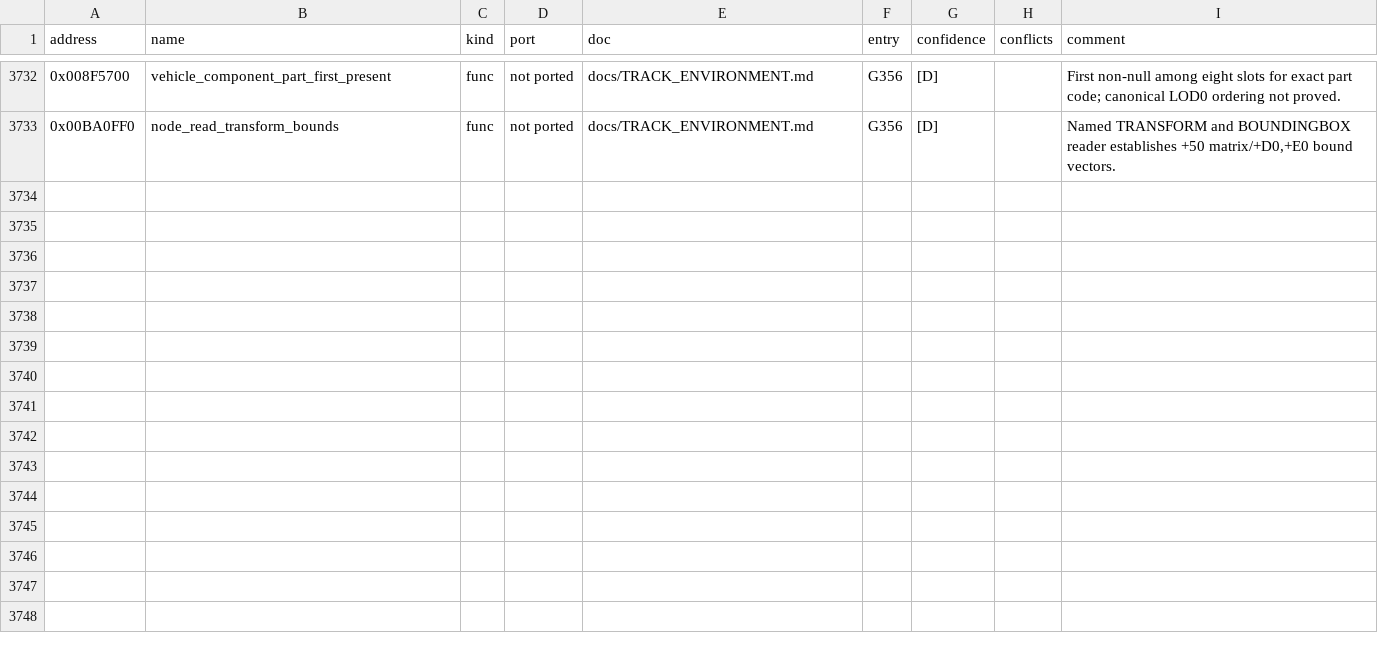
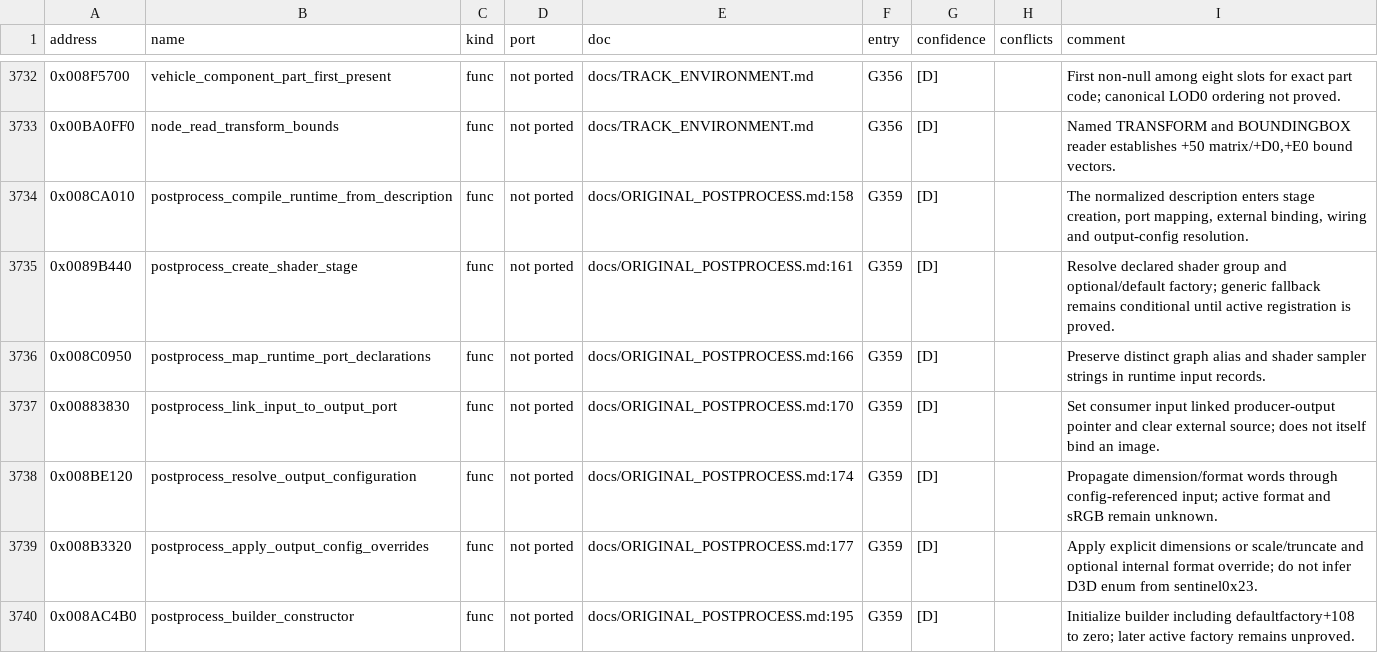
Before and after one commit to PipeKnight/drig-race-driver, a TSV file: docs/re/symbols.tsv, drawn as a sheet; only a part is shown, gaps mark what is left out; the diff names each change by its address in the sheet, - before the commit and + after, or states it on an @@ line.

Commit message:
Document original postprocess runtime graph and factory boundary

```diff
--- a/docs/re/symbols.tsv
+++ b/docs/re/symbols.tsv
+row 3734: 0x008CA010 | postprocess_compile_runtime_from_description | func | not ported | docs/ORIGINAL_POSTPROCESS.md:158 | G359 | [D] |  | The normalized description enters stage creation, port mapping, external binding, wiring and output-config resolution.
+row 3735: 0x0089B440 | postprocess_create_shader_stage | func | not ported | docs/ORIGINAL_POSTPROCESS.md:161 | G359 | [D] |  | Resolve declared shader group and optional/default factory; generic fallback remains conditional until active registration is proved.
+row 3736: 0x008C0950 | postprocess_map_runtime_port_declarations | func | not ported | docs/ORIGINAL_POSTPROCESS.md:166 | G359 | [D] |  | Preserve distinct graph alias and shader sampler strings in runtime input records.
+row 3737: 0x00883830 | postprocess_link_input_to_output_port | func | not ported | docs/ORIGINAL_POSTPROCESS.md:170 | G359 | [D] |  | Set consumer input linked producer-output pointer and clear external source; does not itself bind an image.
+row 3738: 0x008BE120 | postprocess_resolve_output_configuration | func | not ported | docs/ORIGINAL_POSTPROCESS.md:174 | G359 | [D] |  | Propagate dimension/format words through config-referenced input; active format and sRGB remain unknown.
+row 3739: 0x008B3320 | postprocess_apply_output_config_overrides | func | not ported | docs/ORIGINAL_POSTPROCESS.md:177 | G359 | [D] |  | Apply explicit dimensions or scale/truncate and optional internal format override; do not infer D3D enum from sentinel0x23.
+row 3740: 0x008AC4B0 | postprocess_builder_constructor | func | not ported | docs/ORIGINAL_POSTPROCESS.md:195 | G359 | [D] |  | Initialize builder including defaultfactory+108 to zero; later active factory remains unproved.
```
Also changed, not shown: 3 other files.
